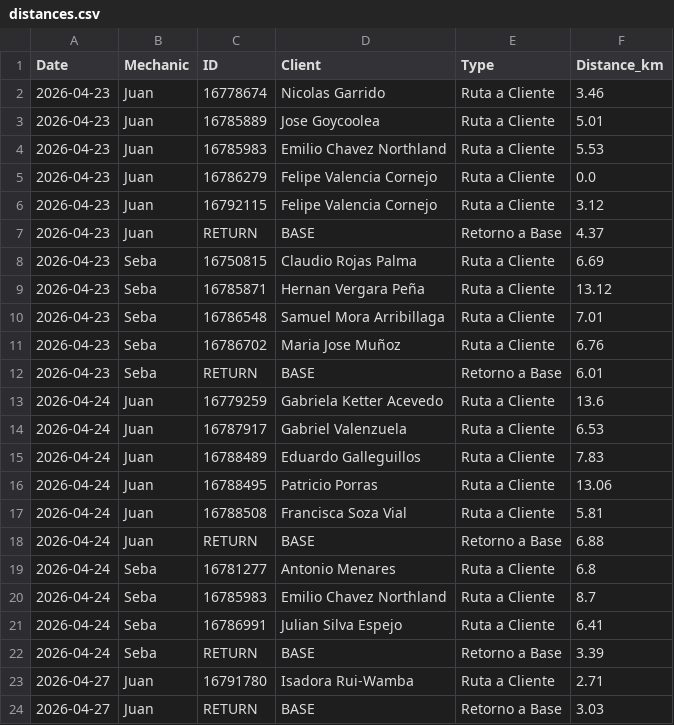
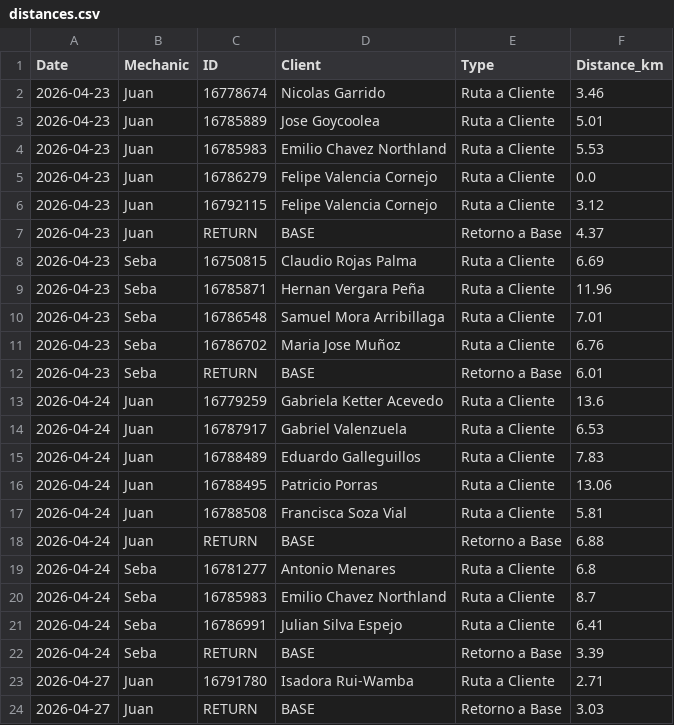
Before and after one commit to worldofvitox/mapa-diario, a CSV file: distances.csv, drawn as a sheet.

```diff
--- a/distances.csv
+++ b/distances.csv
@@ -8,3 +8,3 @@ Date,Mechanic,ID,Client,Type,Distance_km
 2026-04-23,Seba,16750815,Claudio Rojas Palma,Ruta a Cliente,6.69
-2026-04-23,Seba,16785871,Hernan Vergara Peña,Ruta a Cliente,13.12
+2026-04-23,Seba,16785871,Hernan Vergara Peña,Ruta a Cliente,11.96
 2026-04-23,Seba,16786548,Samuel Mora Arribillaga,Ruta a Cliente,7.01
```
Also changed, not shown: 8 other files.
